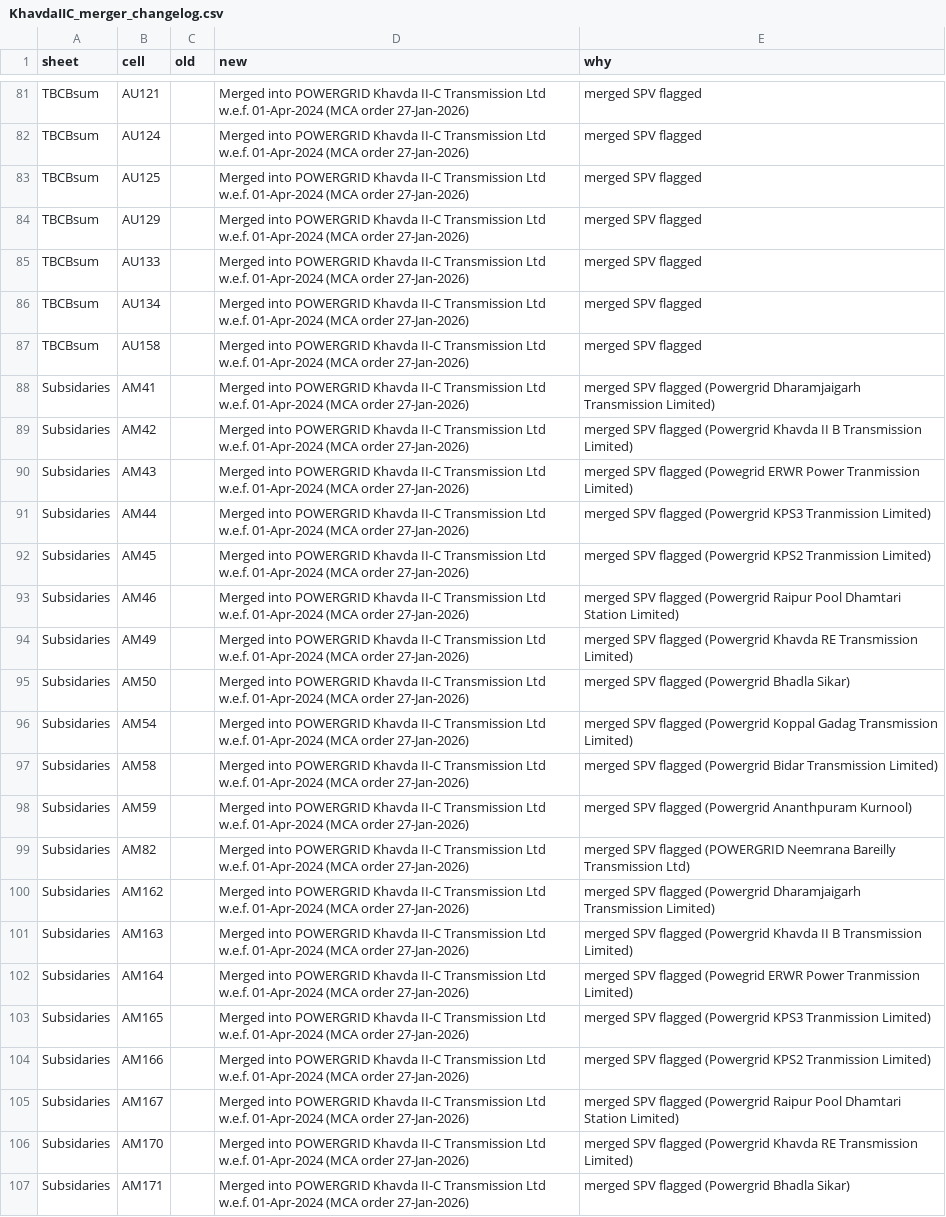
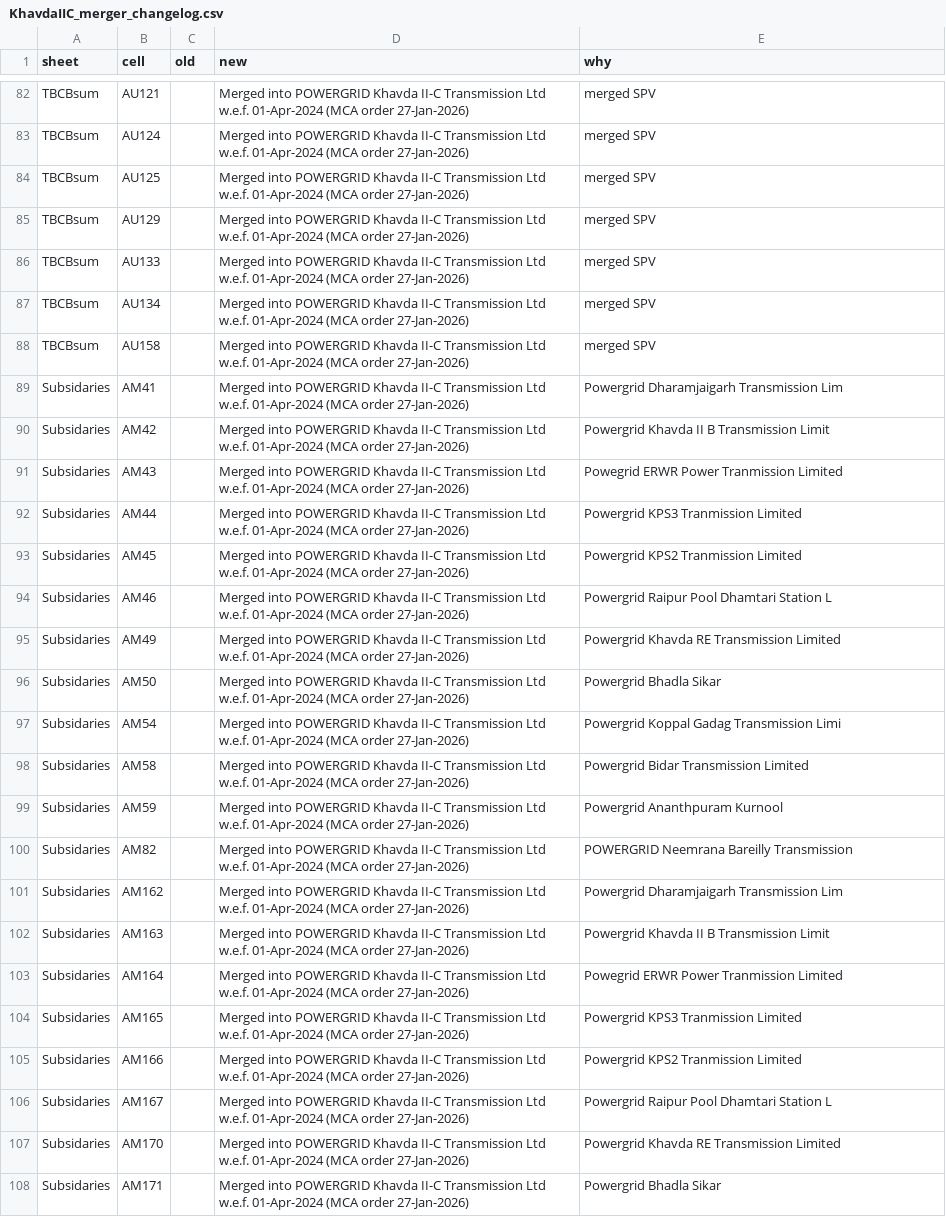
Before and after one commit to Poweravendus/Power, a CSV file: KhavdaIIC_merger_changelog.csv, drawn as a sheet; only a part is shown, gaps mark what is left out; addresses are those after the commit; the diff covers the shown part only; the diff names each change by its address in the sheet, - before the commit and + after, or states it on an @@ line.

```diff
--- a/KhavdaIIC_merger_changelog.csv
+++ b/KhavdaIIC_merger_changelog.csv
-E82:E88 (why): merged SPV flagged
+E82:E88 (why): merged SPV
-E89 (why): merged SPV flagged (Powergrid Dharamjaigarh Transmission Limited)
+E89 (why): Powergrid Dharamjaigarh Transmission Lim
-E90 (why): merged SPV flagged (Powergrid Khavda II B Transmission Limited)
+E90 (why): Powergrid Khavda II B Transmission Limit
-E91 (why): merged SPV flagged (Powegrid ERWR Power Tranmission Limited)
+E91 (why): Powegrid ERWR Power Tranmission Limited
-E92 (why): merged SPV flagged (Powergrid KPS3 Tranmission Limited)
+E92 (why): Powergrid KPS3 Tranmission Limited
-E93 (why): merged SPV flagged (Powergrid KPS2 Tranmission Limited)
+E93 (why): Powergrid KPS2 Tranmission Limited
-E94 (why): merged SPV flagged (Powergrid Raipur Pool Dhamtari Station Limited)
+E94 (why): Powergrid Raipur Pool Dhamtari Station L
-E95 (why): merged SPV flagged (Powergrid Khavda RE Transmission Limited)
+E95 (why): Powergrid Khavda RE Transmission Limited
-E96 (why): merged SPV flagged (Powergrid Bhadla Sikar)
+E96 (why): Powergrid Bhadla Sikar
-E97 (why): merged SPV flagged (Powergrid Koppal Gadag Transmission Limited)
+E97 (why): Powergrid Koppal Gadag Transmission Limi
-E98 (why): merged SPV flagged (Powergrid Bidar Transmission Limited)
+E98 (why): Powergrid Bidar Transmission Limited
-E99 (why): merged SPV flagged (Powergrid Ananthpuram Kurnool)
+E99 (why): Powergrid Ananthpuram Kurnool
-E100 (why): merged SPV flagged (POWERGRID Neemrana Bareilly Transmission Ltd)
+E100 (why): POWERGRID Neemrana Bareilly Transmission
-E101 (why): merged SPV flagged (Powergrid Dharamjaigarh Transmission Limited)
+E101 (why): Powergrid Dharamjaigarh Transmission Lim
-E102 (why): merged SPV flagged (Powergrid Khavda II B Transmission Limited)
+E102 (why): Powergrid Khavda II B Transmission Limit
-E103 (why): merged SPV flagged (Powegrid ERWR Power Tranmission Limited)
+E103 (why): Powegrid ERWR Power Tranmission Limited
-E104 (why): merged SPV flagged (Powergrid KPS3 Tranmission Limited)
+E104 (why): Powergrid KPS3 Tranmission Limited
-E105 (why): merged SPV flagged (Powergrid KPS2 Tranmission Limited)
+E105 (why): Powergrid KPS2 Tranmission Limited
-E106 (why): merged SPV flagged (Powergrid Raipur Pool Dhamtari Station Limited)
+E106 (why): Powergrid Raipur Pool Dhamtari Station L
-E107 (why): merged SPV flagged (Powergrid Khavda RE Transmission Limited)
+E107 (why): Powergrid Khavda RE Transmission Limited
-E108 (why): merged SPV flagged (Powergrid Bhadla Sikar)
+E108 (why): Powergrid Bhadla Sikar
```
Also changed, not shown: 2 added rows, 1 removed row and 118 edited cells elsewhere in this file, 1 other file.
